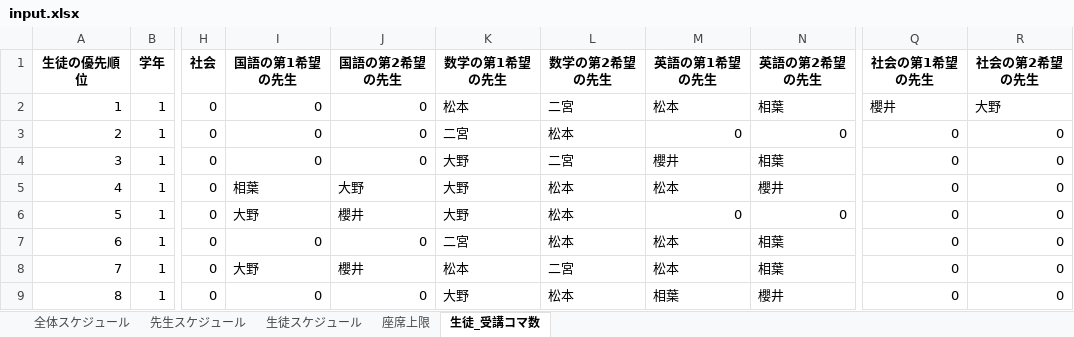
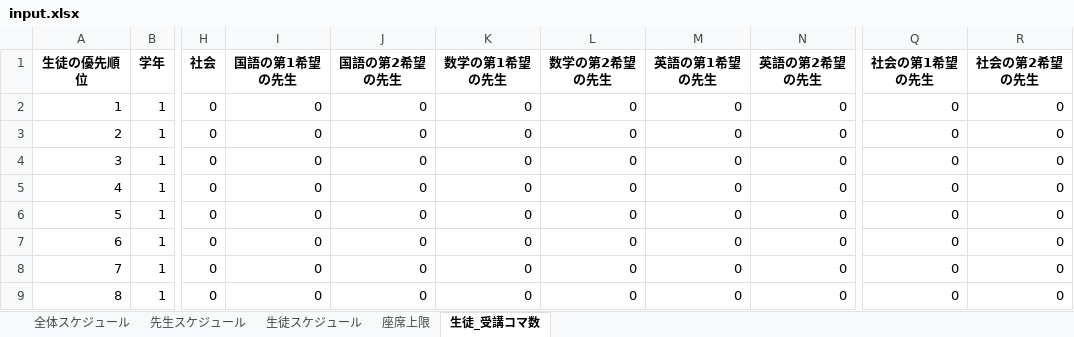
Before and after one commit to shu-ozawa/scheduling_app, an Excel workbook: 1_スケジュール実行/input/input.xlsx, sheet 生徒_受講コマ数, drawn as a sheet; only a part is shown, gaps mark what is left out; values as stored, in another font and other column widths than the file's, no borders; the diff covers the shown part only; the diff names each change by its address in the sheet, - before the commit and + after, or states it on an @@ line.

```diff
--- a/1_スケジュール実行/input/input.xlsx (sheet 生徒_受講コマ数)
+++ b/1_スケジュール実行/input/input.xlsx (sheet 生徒_受講コマ数)
-K2 (数学の第1希望の先生): 松本
+K2 (数学の第1希望の先生): 0
-L2 (数学の第2希望の先生): 二宮
+L2 (数学の第2希望の先生): 0
-M2 (英語の第1希望の先生): 松本
+M2 (英語の第1希望の先生): 0
-N2 (英語の第2希望の先生): 相葉
+N2 (英語の第2希望の先生): 0
-Q2 (社会の第1希望の先生): 櫻井
+Q2 (社会の第1希望の先生): 0
-R2 (社会の第2希望の先生): 大野
+R2 (社会の第2希望の先生): 0
-K3 (数学の第1希望の先生): 二宮
+K3 (数学の第1希望の先生): 0
-L3 (数学の第2希望の先生): 松本
+L3 (数学の第2希望の先生): 0
-K4:K6 (数学の第1希望の先生): 大野
+K4:K6 (数学の第1希望の先生): 0
-L4 (数学の第2希望の先生): 二宮
+L4 (数学の第2希望の先生): 0
-M4 (英語の第1希望の先生): 櫻井
+M4 (英語の第1希望の先生): 0
-N4 (英語の第2希望の先生): 相葉
+N4 (英語の第2希望の先生): 0
-I5 (国語の第1希望の先生): 相葉
+I5 (国語の第1希望の先生): 0
-J5 (国語の第2希望の先生): 大野
+J5 (国語の第2希望の先生): 0
-L5:L7 (数学の第2希望の先生): 松本
+L5:L7 (数学の第2希望の先生): 0
-M5 (英語の第1希望の先生): 松本
+M5 (英語の第1希望の先生): 0
-N5 (英語の第2希望の先生): 櫻井
+N5 (英語の第2希望の先生): 0
-I6 (国語の第1希望の先生): 大野
+I6 (国語の第1希望の先生): 0
-J6 (国語の第2希望の先生): 櫻井
+J6 (国語の第2希望の先生): 0
-K7 (数学の第1希望の先生): 二宮
+K7 (数学の第1希望の先生): 0
-M7:M8 (英語の第1希望の先生): 松本
+M7:M8 (英語の第1希望の先生): 0
-N7:N8 (英語の第2希望の先生): 相葉
+N7:N8 (英語の第2希望の先生): 0
-I8 (国語の第1希望の先生): 大野
+I8 (国語の第1希望の先生): 0
-J8 (国語の第2希望の先生): 櫻井
+J8 (国語の第2希望の先生): 0
-K8 (数学の第1希望の先生): 松本
+K8 (数学の第1希望の先生): 0
-L8 (数学の第2希望の先生): 二宮
+L8 (数学の第2希望の先生): 0
-K9 (数学の第1希望の先生): 大野
+K9 (数学の第1希望の先生): 0
-L9 (数学の第2希望の先生): 松本
+L9 (数学の第2希望の先生): 0
-M9 (英語の第1希望の先生): 相葉
+M9 (英語の第1希望の先生): 0
-N9 (英語の第2希望の先生): 櫻井
+N9 (英語の第2希望の先生): 0
```
Also changed, not shown: 145 edited cells elsewhere in this sheet, sheet 全体スケジュール, sheet 先生スケジュール, sheet 座席上限, sheet 生徒スケジュール, 1_スケジュール実行/output/output.xlsx, 8 other files.
